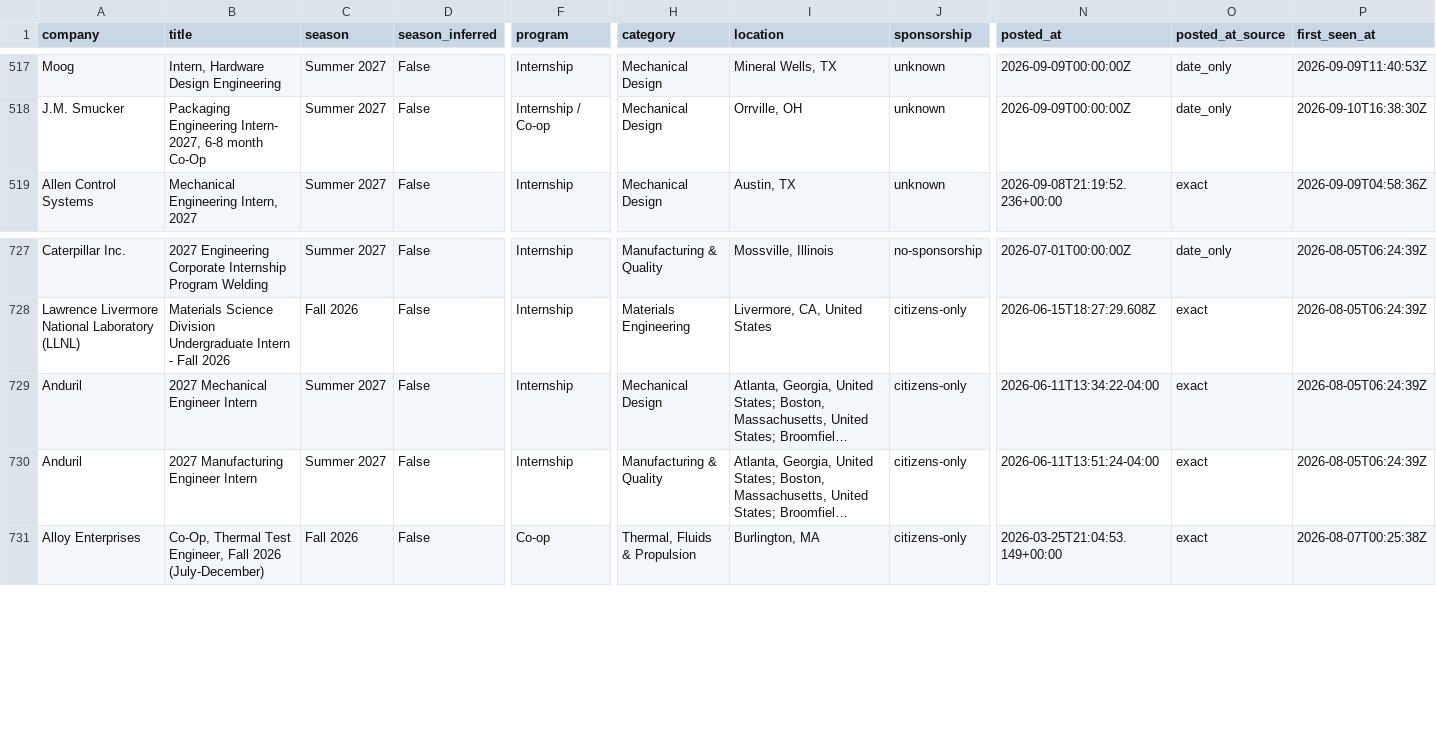
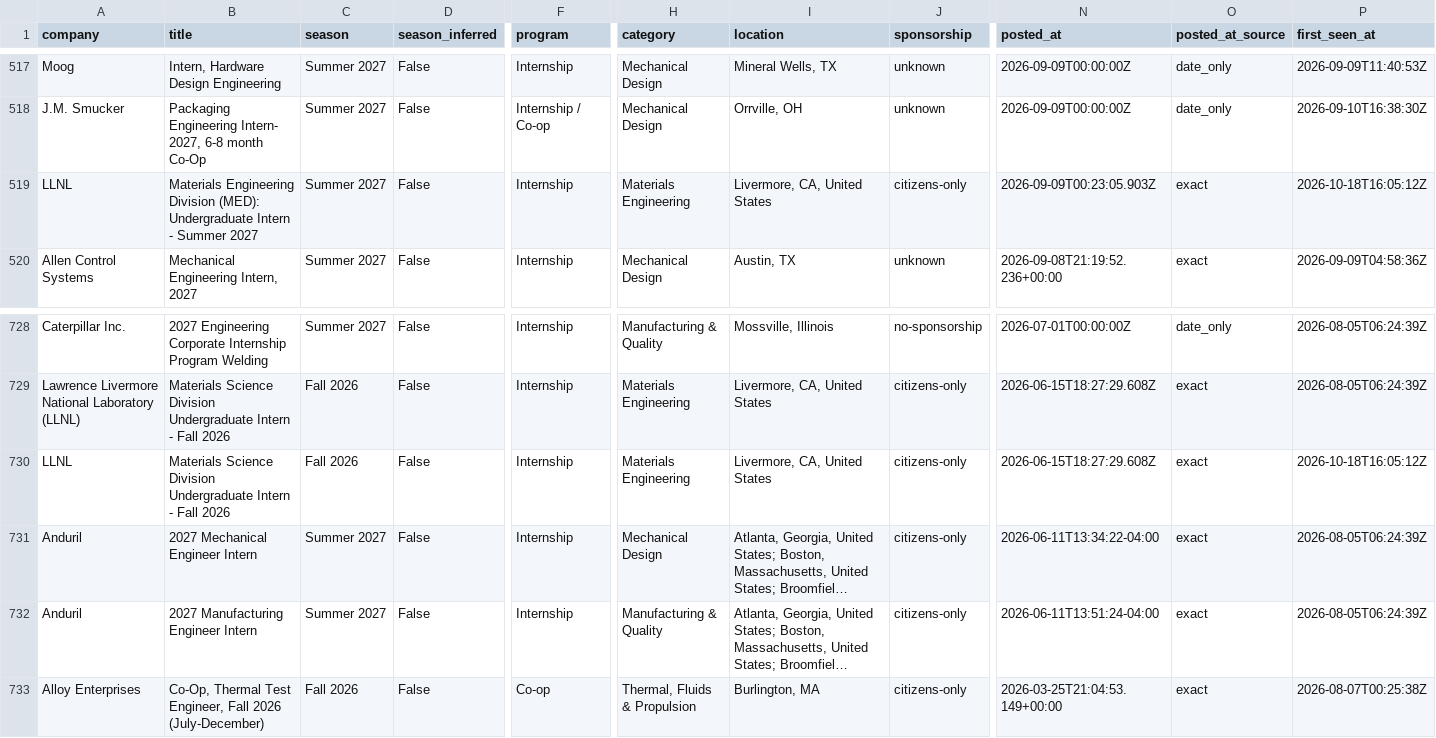
Before and after one commit to pranavd1437/mechanical-aerospace-internship-engine, a CSV file: data/internships.csv, drawn as a sheet; only a part is shown, gaps mark what is left out; long unchanged cells end in …; rows hold the shown columns only; the diff names each change by its address in the sheet, - before the commit and + after, or states it on an @@ line.

```diff
--- a/data/internships.csv
+++ b/data/internships.csv
+row 519: LLNL | Materials Engineering Division (MED): Undergraduate Intern - Summer 2027 | Summer 2027 | False | Internship | Materials Engineering | Livermore, CA, United States | citizens-only | 2026-09-09T00:23:05.903Z | exact | 2026-10-18T16:05:12Z
+row 730: LLNL | Materials Science Division Undergraduate Intern - Fall 2026 | Fall 2026 | False | Internship | Materials Engineering | Livermore, CA, United States | citizens-only | 2026-06-15T18:27:29.608Z | exact | 2026-10-18T16:05:12Z
```
Also changed, not shown: docs/internships.csv, 14 other files.
